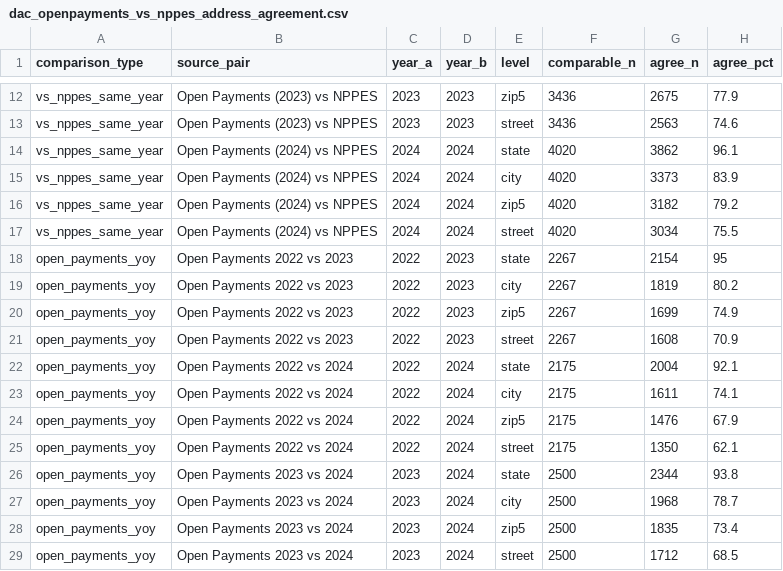
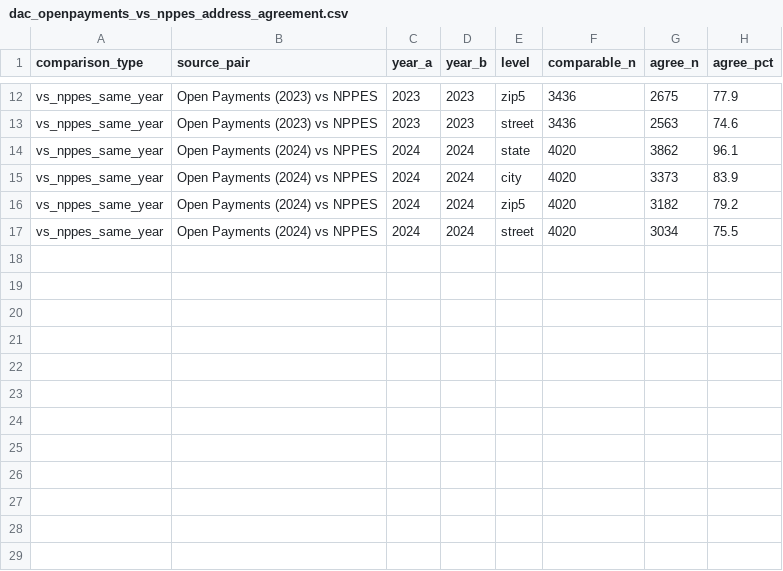
Before and after one commit to mufflyt/midwifery, a CSV file: artifacts/dac_openpayments_vs_nppes_address_agreement.csv, drawn as a sheet; only a part is shown, gaps mark what is left out; the diff names each change by its address in the sheet, - before the commit and + after, or states it on an @@ line.

```diff
--- a/artifacts/dac_openpayments_vs_nppes_address_agreement.csv
+++ b/artifacts/dac_openpayments_vs_nppes_address_agreement.csv
-row 18: open_payments_yoy | Open Payments 2022 vs 2023 | 2022 | 2023 | state | 2267 | 2154 | 95
-row 19: open_payments_yoy | Open Payments 2022 vs 2023 | 2022 | 2023 | city | 2267 | 1819 | 80.2
-row 20: open_payments_yoy | Open Payments 2022 vs 2023 | 2022 | 2023 | zip5 | 2267 | 1699 | 74.9
-row 21: open_payments_yoy | Open Payments 2022 vs 2023 | 2022 | 2023 | street | 2267 | 1608 | 70.9
-row 22: open_payments_yoy | Open Payments 2022 vs 2024 | 2022 | 2024 | state | 2175 | 2004 | 92.1
-row 23: open_payments_yoy | Open Payments 2022 vs 2024 | 2022 | 2024 | city | 2175 | 1611 | 74.1
-row 24: open_payments_yoy | Open Payments 2022 vs 2024 | 2022 | 2024 | zip5 | 2175 | 1476 | 67.9
-row 25: open_payments_yoy | Open Payments 2022 vs 2024 | 2022 | 2024 | street | 2175 | 1350 | 62.1
-row 26: open_payments_yoy | Open Payments 2023 vs 2024 | 2023 | 2024 | state | 2500 | 2344 | 93.8
-row 27: open_payments_yoy | Open Payments 2023 vs 2024 | 2023 | 2024 | city | 2500 | 1968 | 78.7
-row 28: open_payments_yoy | Open Payments 2023 vs 2024 | 2023 | 2024 | zip5 | 2500 | 1835 | 73.4
-row 29: open_payments_yoy | Open Payments 2023 vs 2024 | 2023 | 2024 | street | 2500 | 1712 | 68.5
```
Also changed, not shown: 9 other files.
